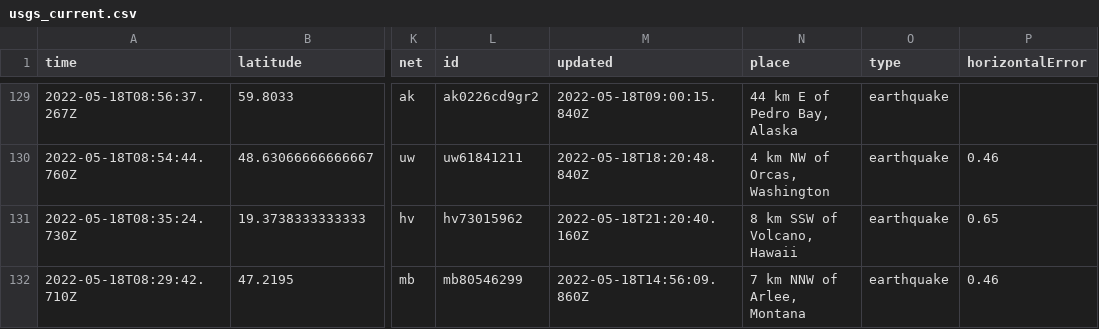
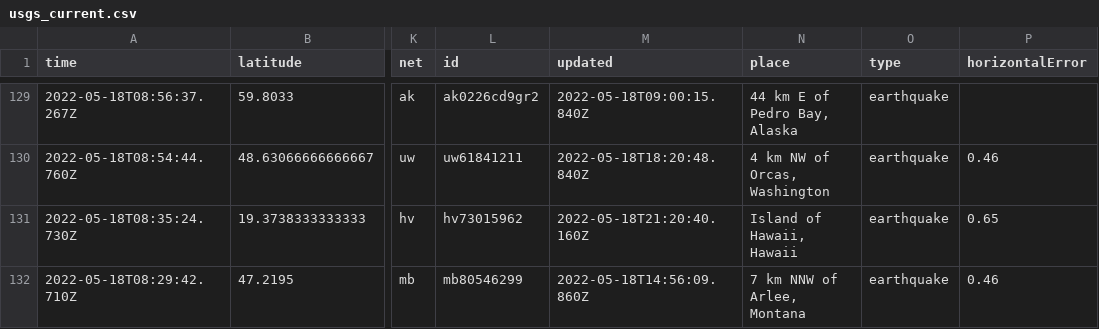
Before and after one commit to AnjDelgado/my-data-robot, a CSV file: usgs_current.csv, drawn as a sheet; only a part is shown, gaps mark what is left out; the diff covers the shown part only; the diff names each change by its address in the sheet, - before the commit and + after, or states it on an @@ line.

```diff
--- a/usgs_current.csv
+++ b/usgs_current.csv
-N131 (place): 8 km SSW of Volcano, Hawaii
+N131 (place): Island of Hawaii, Hawaii
```
Also changed, not shown: 1 added row, 2 removed rows and 5 edited cells elsewhere in this file.
